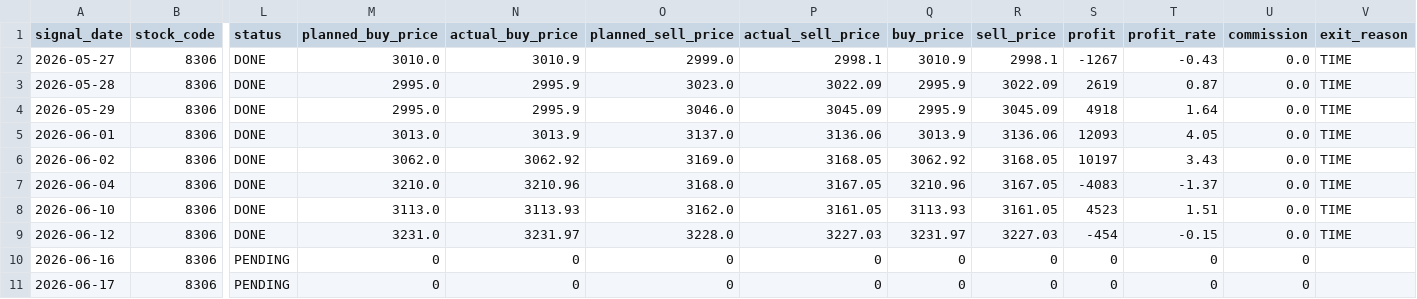
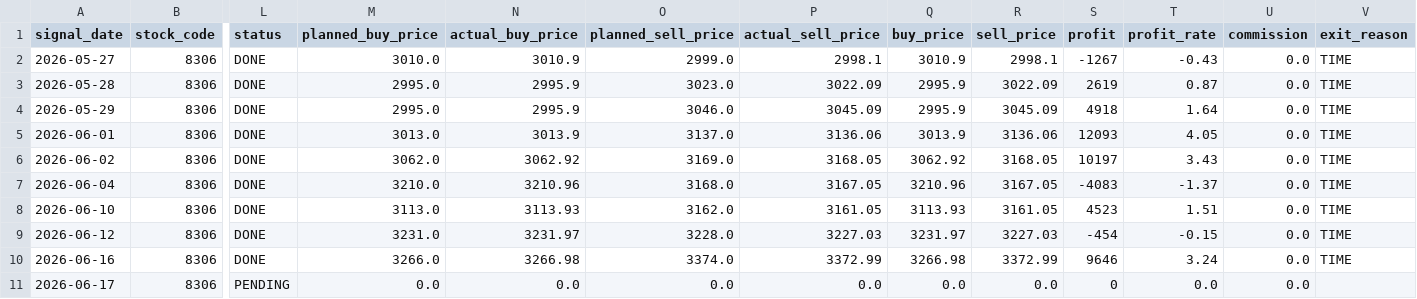
Before and after one commit to ta1k1-arakawa/stock-analyzer, a CSV file: data/trade_log.csv, drawn as a sheet; only a part is shown, gaps mark what is left out; the diff names each change by its address in the sheet, - before the commit and + after, or states it on an @@ line.

```diff
--- a/data/trade_log.csv
+++ b/data/trade_log.csv
-L10 (status): PENDING
+L10 (status): DONE
-M10 (planned_buy_price): 0
+M10 (planned_buy_price): 3266.0
-N10 (actual_buy_price): 0
+N10 (actual_buy_price): 3266.98
-O10 (planned_sell_price): 0
+O10 (planned_sell_price): 3374.0
-P10 (actual_sell_price): 0
+P10 (actual_sell_price): 3372.99
-Q10 (buy_price): 0
+Q10 (buy_price): 3266.98
-R10 (sell_price): 0
+R10 (sell_price): 3372.99
-S10 (profit): 0
+S10 (profit): 9646
-T10 (profit_rate): 0
+T10 (profit_rate): 3.24
-U10:U11 (commission): 0
+U10:U11 (commission): 0.0
-V10 (exit_reason): (empty)
+V10 (exit_reason): TIME
-M11 (planned_buy_price): 0
+M11 (planned_buy_price): 0.0
-N11 (actual_buy_price): 0
+N11 (actual_buy_price): 0.0
-O11 (planned_sell_price): 0
+O11 (planned_sell_price): 0.0
-P11 (actual_sell_price): 0
+P11 (actual_sell_price): 0.0
-Q11 (buy_price): 0
+Q11 (buy_price): 0.0
-R11 (sell_price): 0
+R11 (sell_price): 0.0
-T11 (profit_rate): 0
+T11 (profit_rate): 0.0
```
